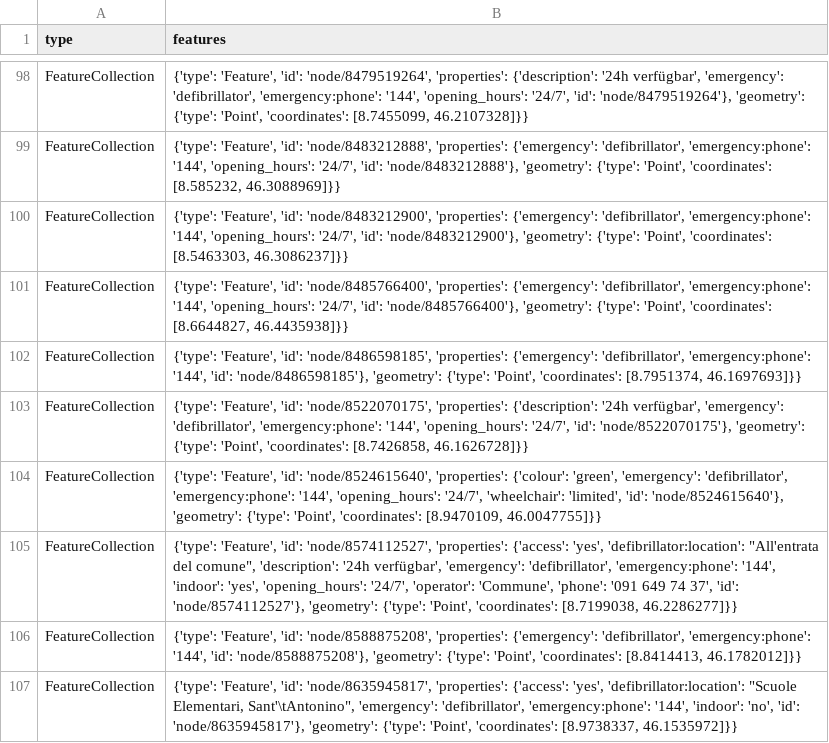
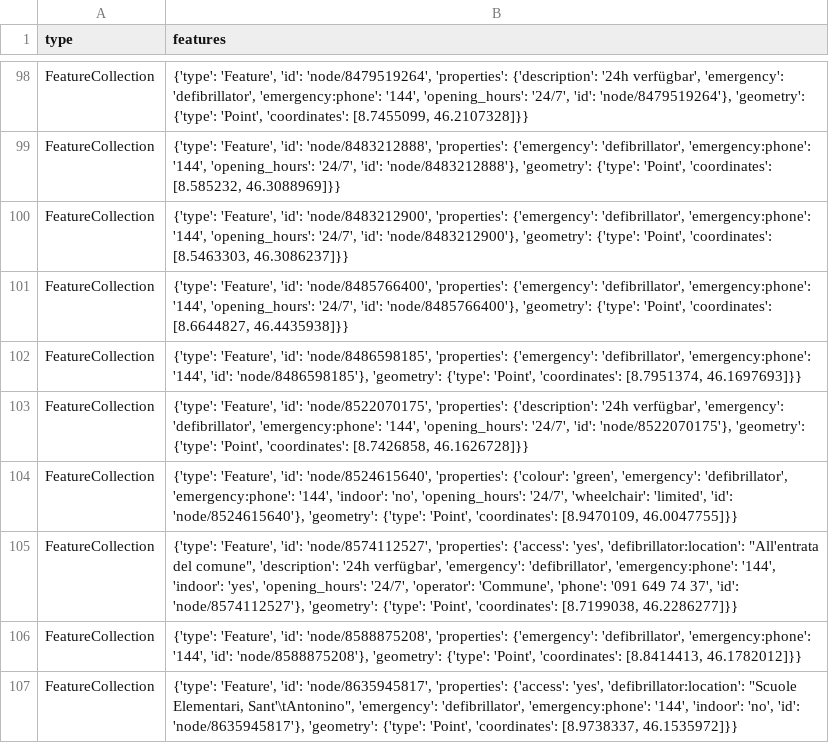
Before and after one commit to OpenBracketsCH/defi_data, a CSV file: data/csv/defis_kt_ti.csv, drawn as a sheet; only a part is shown, gaps mark what is left out.

```diff
--- a/data/csv/defis_kt_ti.csv
+++ b/data/csv/defis_kt_ti.csv
@@ -103,3 +103,3 @@ FeatureCollection,"{'type': 'Feature', 'id': 'node/8486598185', 'properties': {'
 FeatureCollection,"{'type': 'Feature', 'id': 'node/8522070175', 'properties': {'description': '24h verfügbar', 'emergency': 'defibrillator', 'emergency:phone': '144', 'opening_hours': '24/7', 'id': 'node/8522070175'}, 'geometry': {'type': 'Point', 'coordinates': [8.7426858, 46.1626728]}}"
-FeatureCollection,"{'type': 'Feature', 'id': 'node/8524615640', 'properties': {'colour': 'green', 'emergency': 'defibrillator', 'emergency:phone': '144', 'opening_hours': '24/7', 'wheelchair': 'limited', 'id': 'node/8524615640'}, 'geometry': {'type': 'Point', 'coordinates': [8.9470109, 46.0047755]}}"
+FeatureCollection,"{'type': 'Feature', 'id': 'node/8524615640', 'properties': {'colour': 'green', 'emergency': 'defibrillator', 'emergency:phone': '144', 'indoor': 'no', 'opening_hours': '24/7', 'wheelchair': 'limited', 'id': 'node/8524615640'}, 'geometry': {'type': 'Point', 'coordinates': [8.9470109, 46.0047755]}}"
 FeatureCollection,"{'type': 'Feature', 'id': 'node/8574112527', 'properties': {'access': 'yes', 'defibrillator:location': ""All'entrata del comune"", 'description': '24h verfügbar', 'emergency': 'defibrillator', 'emergency:phone': '144', 'indoor': 'yes', 'opening_hours': '24/7', 'operator': 'Commune', 'phone': '091 649 74 37', 'id': 'node/8574112527'}, 'geometry': {'type': 'Point', 'coordinates': [8.7199038, 46.2286277]}}"
```
Also changed, not shown: data/csv/defis_dispo_srz.csv, data/csv/defis_kt_zg.csv, 3 other files.
